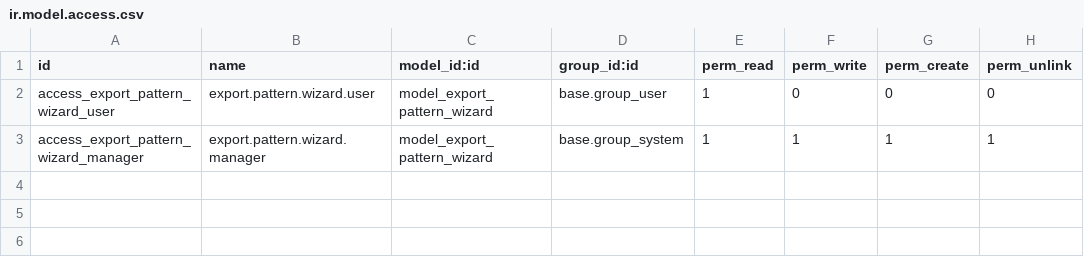
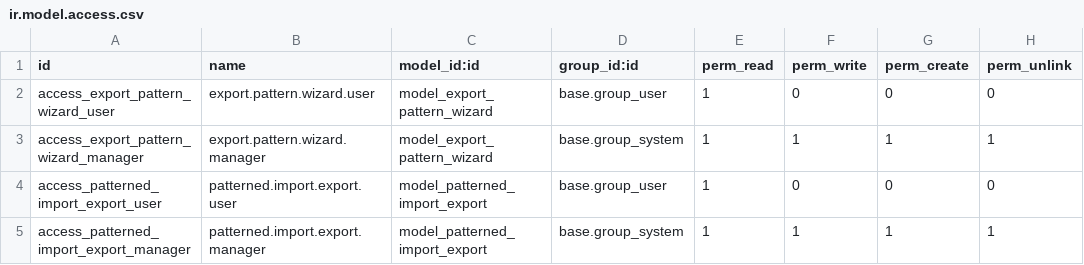
Before and after one commit to shopinvader/pattern-import-export, a CSV file: pattern_import_export/security/ir.model.access.csv, drawn as a sheet.

Commit message:
[WIP] Add specific model and menu for patterned import/export jobs

```diff
--- a/pattern_import_export/security/ir.model.access.csv
+++ b/pattern_import_export/security/ir.model.access.csv
@@ -3 +3,3 @@ access_export_pattern_wizard_user,export.pattern.wizard.user,model_export_patter
 access_export_pattern_wizard_manager,export.pattern.wizard.manager,model_export_pattern_wizard,base.group_system,1,1,1,1
+access_patterned_import_export_user,patterned.import.export.user,model_patterned_import_export,base.group_user,1,0,0,0
+access_patterned_import_export_manager,patterned.import.export.manager,model_patterned_import_export,base.group_system,1,1,1,1
```
Also changed, not shown: 8 other files.
